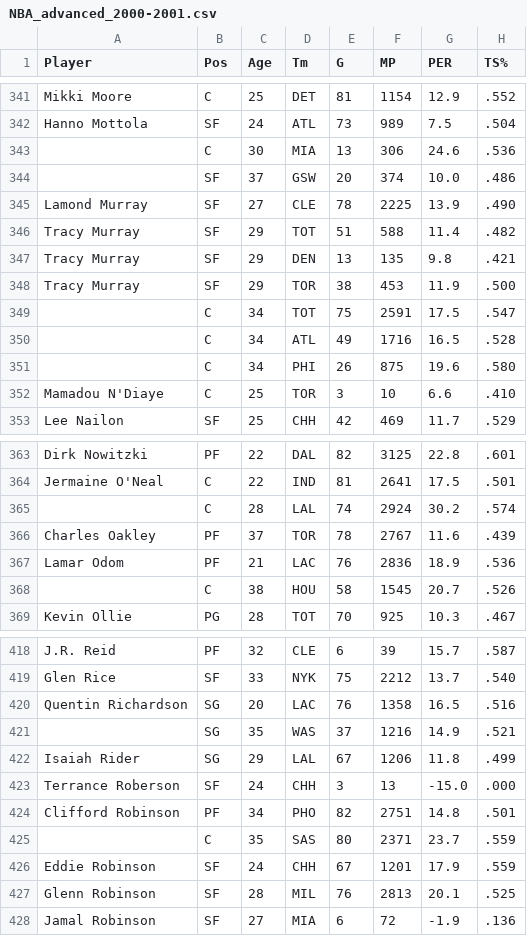
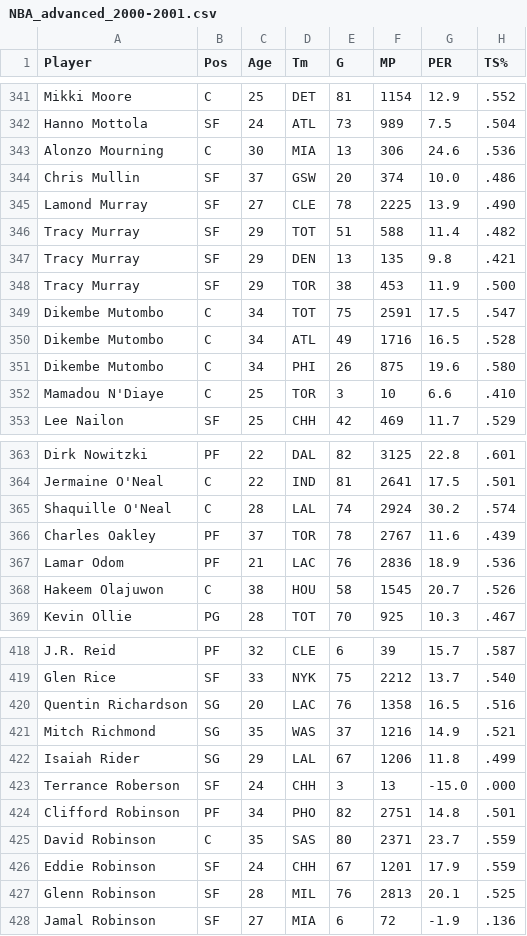
Before and after one commit to gmalim/NBA_analysis, a CSV file: data/NBA_advanced_2000-2001.csv, drawn as a sheet; only a part is shown, gaps mark what is left out; the diff covers the shown part only; the diff names each change by its address in the sheet, - before the commit and + after, or states it on an @@ line.

```diff
--- a/data/NBA_advanced_2000-2001.csv
+++ b/data/NBA_advanced_2000-2001.csv
-A343 (Player): (empty)
+A343 (Player): Alonzo Mourning
-A344 (Player): (empty)
+A344 (Player): Chris Mullin
-A349:A351 (Player): (empty)
+A349:A351 (Player): Dikembe Mutombo
-A365 (Player): (empty)
+A365 (Player): Shaquille O'Neal
-A368 (Player): (empty)
+A368 (Player): Hakeem Olajuwon
-A421 (Player): (empty)
+A421 (Player): Mitch Richmond
-A425 (Player): (empty)
+A425 (Player): David Robinson
```
Also changed, not shown: 9 edited cells elsewhere in this file, data/NBA_advanced_1999-2000.csv, data/NBA_advanced_2001-2002.csv, 25 other files.
